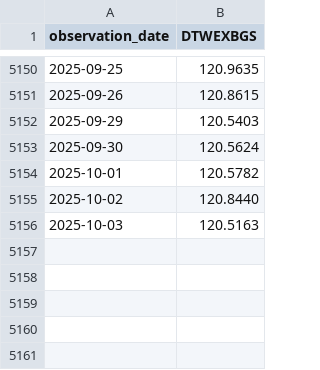
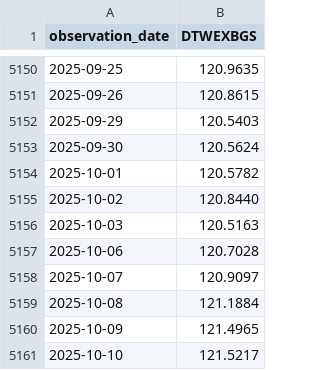
Before and after one commit to yinkaadx/indicators-dashboard, a CSV file: data/fred/DTWEXBGS.csv, drawn as a sheet; only a part is shown, gaps mark what is left out; the diff names each change by its address in the sheet, - before the commit and + after, or states it on an @@ line.

```diff
--- a/data/fred/DTWEXBGS.csv
+++ b/data/fred/DTWEXBGS.csv
+row 5157: 2025-10-06 | 120.7028
+row 5158: 2025-10-07 | 120.9097
+row 5159: 2025-10-08 | 121.1884
+row 5160: 2025-10-09 | 121.4965
+row 5161: 2025-10-10 | 121.5217
```
